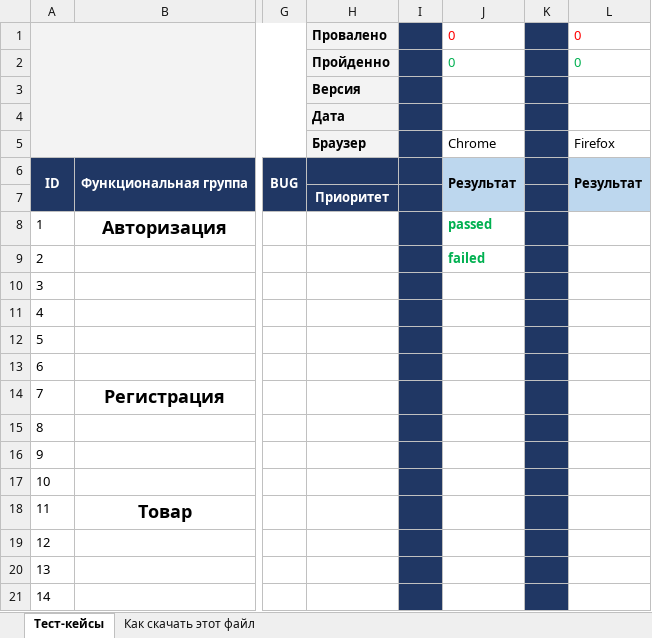
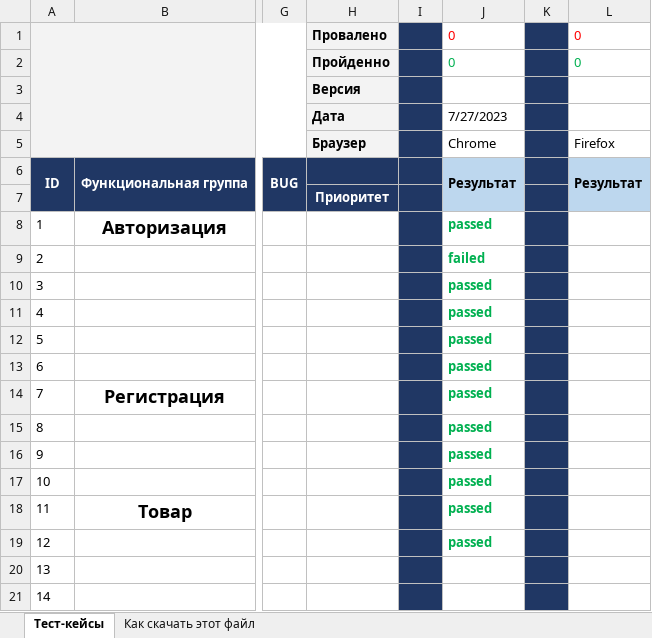
Before and after one commit to Xeniya123/xeniya123, an Excel workbook: Копия Таблица с тест-кейсами Курсовая.xlsx, sheet Тест-кейсы, drawn as a sheet; only a part is shown, gaps mark what is left out; values as stored, in another font and other column widths than the file's, no borders; charts and pictures not drawn; the diff names each change by its address in the sheet, - before the commit and + after, or states it on an @@ line.

Commit message:
Тестирование 27.07
Прошла 12 тестов, с 1 по 12 включительно. 11 пройдено, 1 не прошел.

```diff
--- a/Копия Таблица с тест-кейсами Курсовая.xlsx (sheet Тест-кейсы)
+++ b/Копия Таблица с тест-кейсами Курсовая.xlsx (sheet Тест-кейсы)
-J4: (empty)
+J4: 7/27/2023
-J10:J19: (empty)
+J10:J19: passed
```
Also changed, not shown: charts or pictures.
